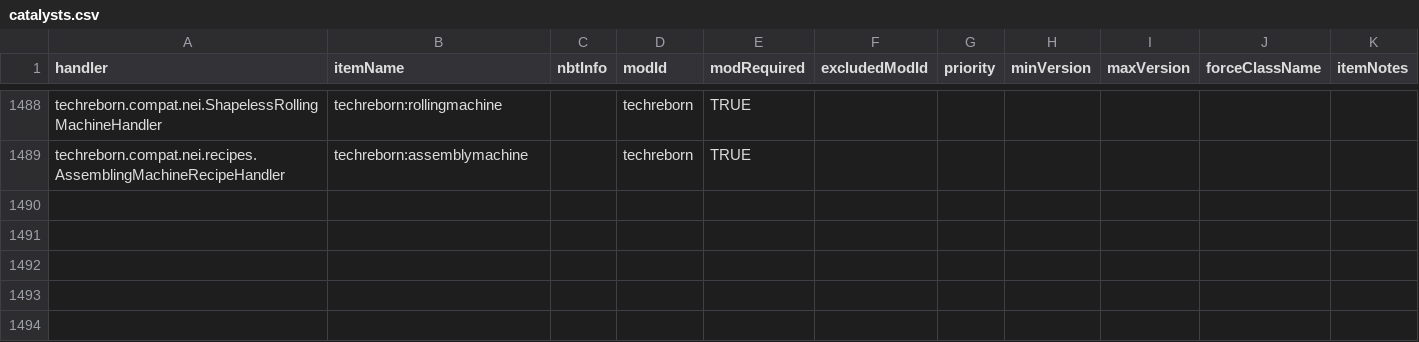
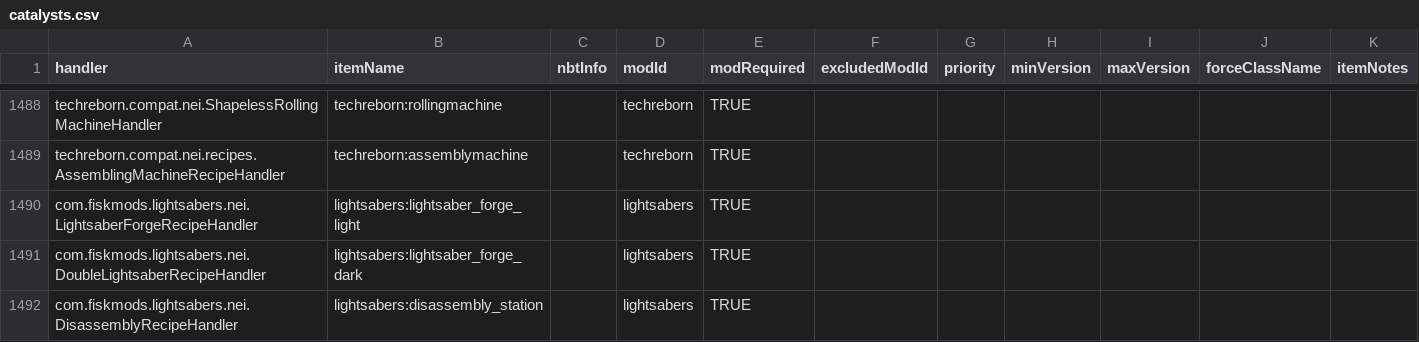
Before and after one commit to PFAA-Updates/NotEnoughItems, a CSV file: src/main/resources/assets/nei/csv/catalysts.csv, drawn as a sheet; only a part is shown, gaps mark what is left out; the diff names each change by its address in the sheet, - before the commit and + after, or states it on an @@ line.

Commit message:
Add Advanced Lightsabers to handlers and catalysts

```diff
--- a/src/main/resources/assets/nei/csv/catalysts.csv
+++ b/src/main/resources/assets/nei/csv/catalysts.csv
+row 1490: com.fiskmods.lightsabers.nei.LightsaberForgeRecipeHandler | lightsabers:lightsaber_forge_light |  | lightsabers | TRUE
+row 1491: com.fiskmods.lightsabers.nei.DoubleLightsaberRecipeHandler | lightsabers:lightsaber_forge_dark |  | lightsabers | TRUE
+row 1492: com.fiskmods.lightsabers.nei.DisassemblyRecipeHandler | lightsabers:disassembly_station |  | lightsabers | TRUE
```
Also changed, not shown: src/main/resources/assets/nei/csv/handlers.csv.
